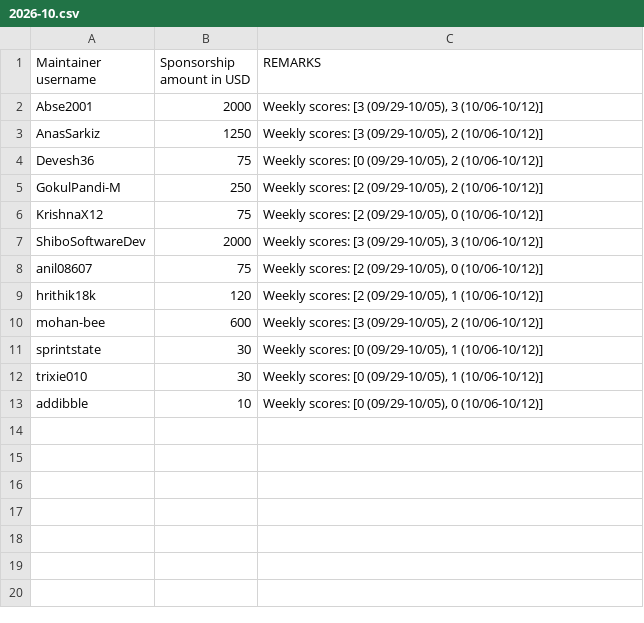
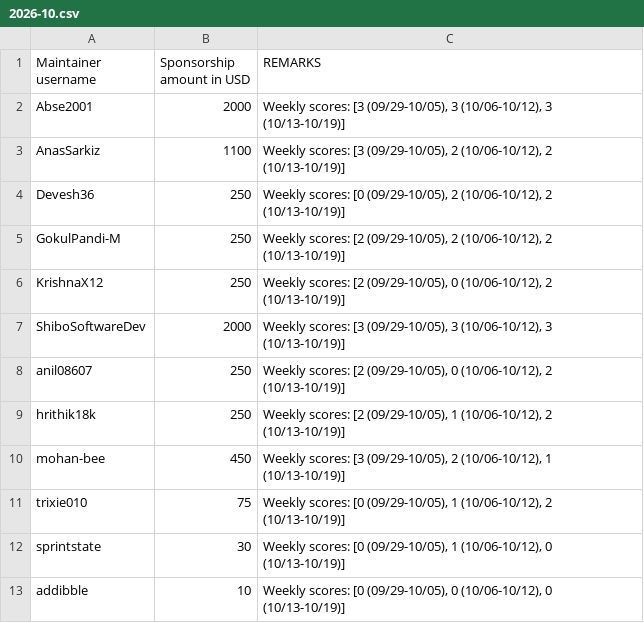
Before and after one commit to tscircuit/contribution-tracker, a CSV file: sponsorships/2026-10.csv, drawn as a sheet.

```diff
--- a/sponsorships/2026-10.csv
+++ b/sponsorships/2026-10.csv
@@ -1,13 +1,13 @@
 Maintainer username,Sponsorship amount in USD,REMARKS
-Abse2001,2000,"Weekly scores: [3 (09/29-10/05), 3 (10/06-10/12)]"
-AnasSarkiz,1250,"Weekly scores: [3 (09/29-10/05), 2 (10/06-10/12)]"
-Devesh36,75,"Weekly scores: [0 (09/29-10/05), 2 (10/06-10/12)]"
-GokulPandi-M,250,"Weekly scores: [2 (09/29-10/05), 2 (10/06-10/12)]"
-KrishnaX12,75,"Weekly scores: [2 (09/29-10/05), 0 (10/06-10/12)]"
-ShiboSoftwareDev,2000,"Weekly scores: [3 (09/29-10/05), 3 (10/06-10/12)]"
-anil08607,75,"Weekly scores: [2 (09/29-10/05), 0 (10/06-10/12)]"
-hrithik18k,120,"Weekly scores: [2 (09/29-10/05), 1 (10/06-10/12)]"
-mohan-bee,600,"Weekly scores: [3 (09/29-10/05), 2 (10/06-10/12)]"
-sprintstate,30,"Weekly scores: [0 (09/29-10/05), 1 (10/06-10/12)]"
-trixie010,30,"Weekly scores: [0 (09/29-10/05), 1 (10/06-10/12)]"
-addibble,10,"Weekly scores: [0 (09/29-10/05), 0 (10/06-10/12)]"
+Abse2001,2000,"Weekly scores: [3 (09/29-10/05), 3 (10/06-10/12), 3 (10/13-10/19)]"
+AnasSarkiz,1100,"Weekly scores: [3 (09/29-10/05), 2 (10/06-10/12), 2 (10/13-10/19)]"
+Devesh36,250,"Weekly scores: [0 (09/29-10/05), 2 (10/06-10/12), 2 (10/13-10/19)]"
+GokulPandi-M,250,"Weekly scores: [2 (09/29-10/05), 2 (10/06-10/12), 2 (10/13-10/19)]"
+KrishnaX12,250,"Weekly scores: [2 (09/29-10/05), 0 (10/06-10/12), 2 (10/13-10/19)]"
+ShiboSoftwareDev,2000,"Weekly scores: [3 (09/29-10/05), 3 (10/06-10/12), 3 (10/13-10/19)]"
+anil08607,250,"Weekly scores: [2 (09/29-10/05), 0 (10/06-10/12), 2 (10/13-10/19)]"
+hrithik18k,250,"Weekly scores: [2 (09/29-10/05), 1 (10/06-10/12), 2 (10/13-10/19)]"
+mohan-bee,450,"Weekly scores: [3 (09/29-10/05), 2 (10/06-10/12), 1 (10/13-10/19)]"
+trixie010,75,"Weekly scores: [0 (09/29-10/05), 1 (10/06-10/12), 2 (10/13-10/19)]"
+sprintstate,30,"Weekly scores: [0 (09/29-10/05), 1 (10/06-10/12), 0 (10/13-10/19)]"
+addibble,10,"Weekly scores: [0 (09/29-10/05), 0 (10/06-10/12), 0 (10/13-10/19)]"
```
